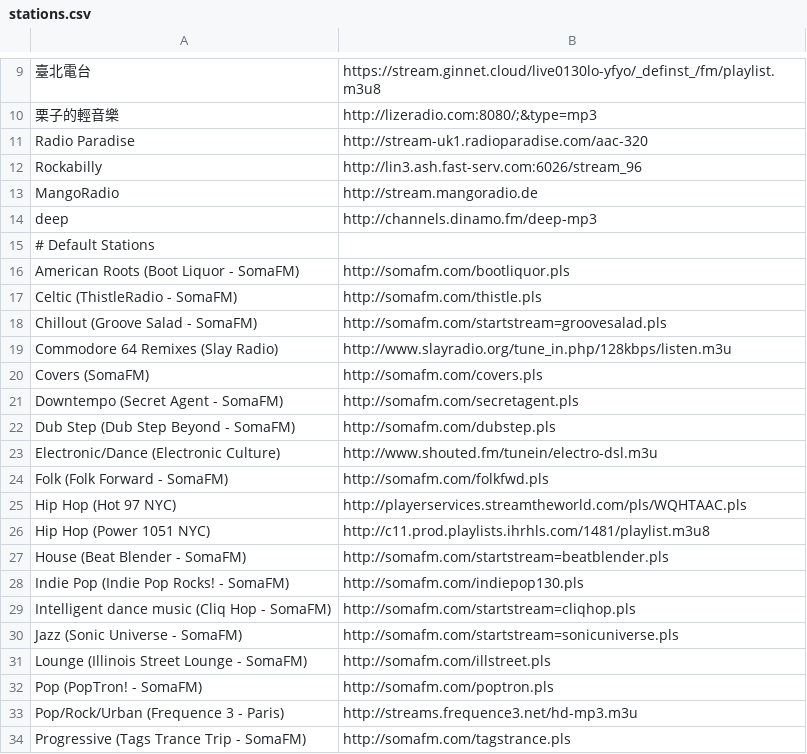
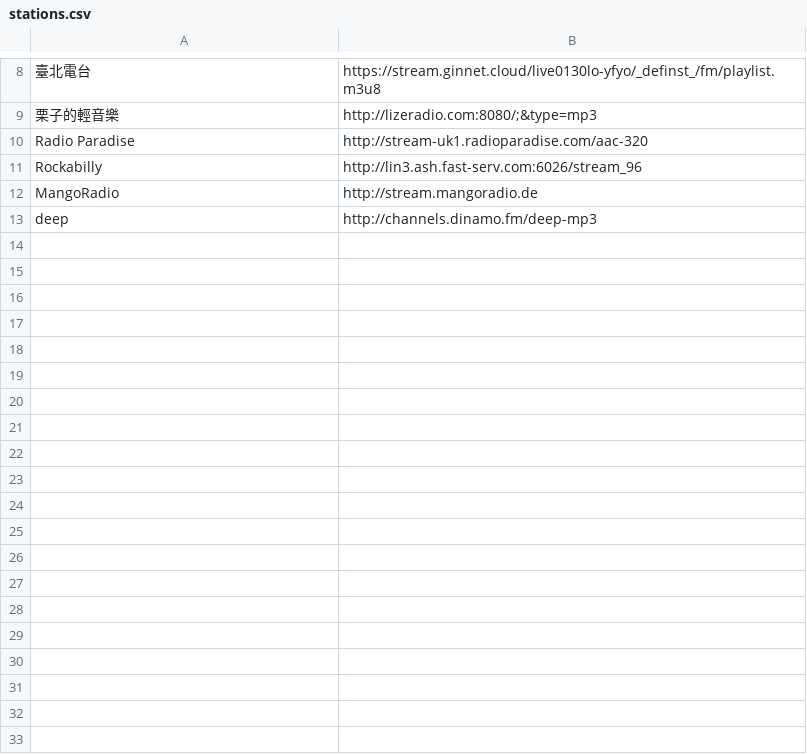
Before and after one commit to zendo/nsworld, a CSV file: dotfiles/pyradio/stations.csv, drawn as a sheet; only a part is shown, gaps mark what is left out; removed rows and columns are numbered as before the commit, all else as after; the diff covers the shown part only; the diff names each change by its address in the sheet, - before the commit and + after, or states it on an @@ line.

```diff
--- a/dotfiles/pyradio/stations.csv
+++ b/dotfiles/pyradio/stations.csv
-row 15: # Default Stations
-row 16: American Roots (Boot Liquor - SomaFM) | http://somafm.com/bootliquor.pls
-row 17: Celtic (ThistleRadio - SomaFM) | http://somafm.com/thistle.pls
-row 18: Chillout (Groove Salad - SomaFM) | http://somafm.com/startstream=groovesalad.pls
-row 19: Commodore 64 Remixes (Slay Radio) | http://www.slayradio.org/tune_in.php/128kbps/listen.m3u
-row 20: Covers (SomaFM) | http://somafm.com/covers.pls
-row 21: Downtempo (Secret Agent - SomaFM) | http://somafm.com/secretagent.pls
-row 22: Dub Step (Dub Step Beyond - SomaFM) | http://somafm.com/dubstep.pls
-row 23: Electronic/Dance (Electronic Culture) | http://www.shouted.fm/tunein/electro-dsl.m3u
-row 24: Folk (Folk Forward - SomaFM) | http://somafm.com/folkfwd.pls
-row 25: Hip Hop (Hot 97 NYC) | http://playerservices.streamtheworld.com/pls/WQHTAAC.pls
-row 26: Hip Hop (Power 1051 NYC) | http://c11.prod.playlists.ihrhls.com/1481/playlist.m3u8
-row 27: House (Beat Blender - SomaFM) | http://somafm.com/startstream=beatblender.pls
-row 28: Indie Pop (Indie Pop Rocks! - SomaFM) | http://somafm.com/indiepop130.pls
-row 29: Intelligent dance music (Cliq Hop - SomaFM) | http://somafm.com/startstream=cliqhop.pls
-row 30: Jazz (Sonic Universe - SomaFM) | http://somafm.com/startstream=sonicuniverse.pls
-row 31: Lounge (Illinois Street Lounge - SomaFM) | http://somafm.com/illstreet.pls
-row 32: Pop (PopTron! - SomaFM) | http://somafm.com/poptron.pls
-row 33: Pop/Rock/Urban (Frequence 3 - Paris) | http://streams.frequence3.net/hd-mp3.m3u
-row 34: Progressive (Tags Trance Trip - SomaFM) | http://somafm.com/tagstrance.pls
```
Also changed, not shown: 15 removed rows and 1 moved row elsewhere in this file, 16 other files.
